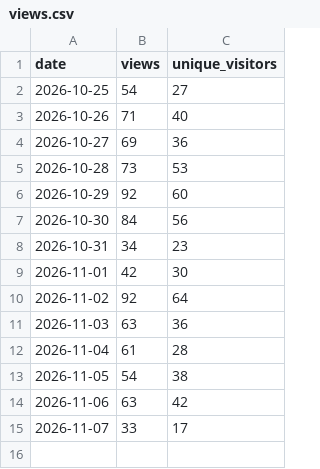
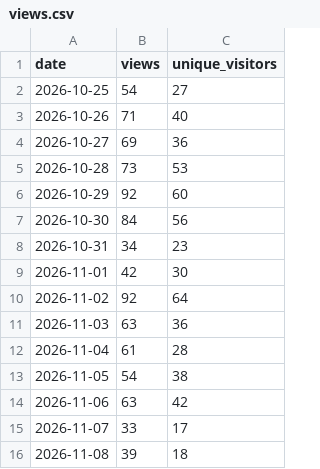
Before and after one commit to fmadore/Live-translation, a CSV file: data/views.csv, drawn as a sheet; the diff names each change by its address in the sheet, - before the commit and + after, or states it on an @@ line.

```diff
--- a/data/views.csv
+++ b/data/views.csv
+row 16: 2026-11-08 | 39 | 18
```
Also changed, not shown: data/assets.csv, data/releases.csv, 1 other file.
